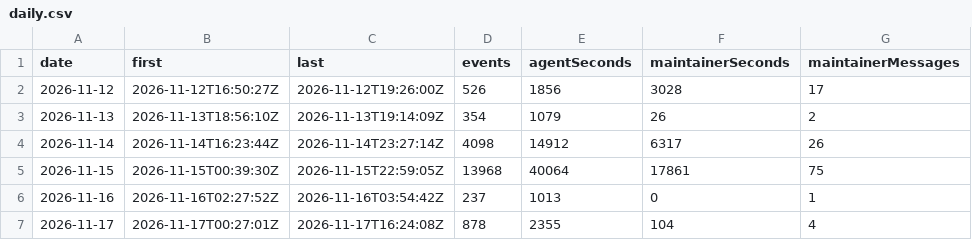
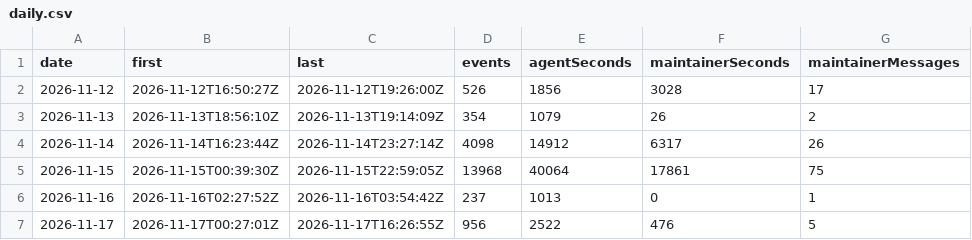
Before and after one commit to betsalel-williamson/ncurses, a CSV file: site/data/session/daily.csv, drawn as a sheet.

```diff
--- a/site/data/session/daily.csv
+++ b/site/data/session/daily.csv
@@ -6,2 +6,2 @@ date,first,last,events,agentSeconds,maintainerSeconds,maintainerMessages
 2026-11-16,2026-11-16T02:27:52Z,2026-11-16T03:54:42Z,237,1013,0,1
-2026-11-17,2026-11-17T00:27:01Z,2026-11-17T16:24:08Z,878,2355,104,4
+2026-11-17,2026-11-17T00:27:01Z,2026-11-17T16:26:55Z,956,2522,476,5
```
Also changed, not shown: 2 other files.
